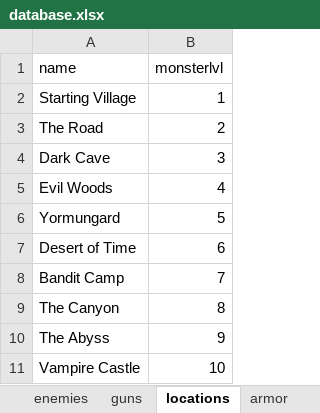
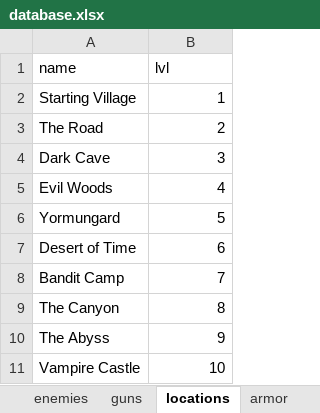
Before and after one commit to Igigog/RPG, an Excel workbook: database.xlsx, sheet locations, drawn as a sheet; values as stored, in another font and other column widths than the file's, no borders; the diff names each change by its address in the sheet, - before the commit and + after, or states it on an @@ line.

```diff
--- a/database.xlsx (sheet locations)
+++ b/database.xlsx (sheet locations)
-B1: monsterlvl
+B1: lvl
```
Also changed, not shown: sheet enemies, 5 other files.
